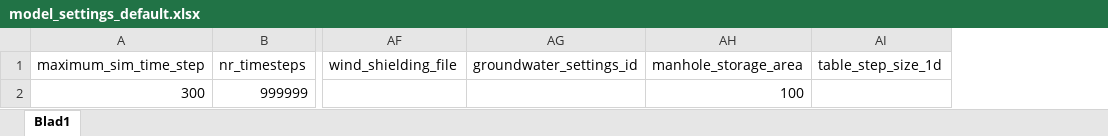
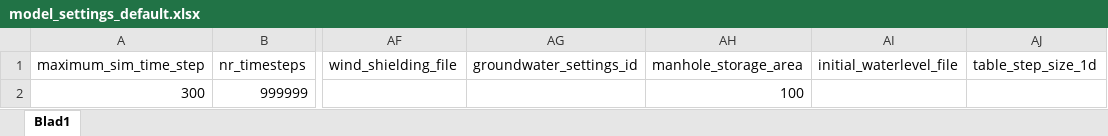
Before and after one commit to threedi/hhnk-threedi-tools, an Excel workbook: hhnk_threedi_tools/resources/model_settings_default.xlsx, sheet Blad1, drawn as a sheet; only a part is shown, gaps mark what is left out; values as stored, in another font and other column widths than the file's, no borders; the diff names each change by its address in the sheet, - before the commit and + after, or states it on an @@ line.

Commit message:
Update model_settings_default.xlsx

```diff
--- a/hhnk_threedi_tools/resources/model_settings_default.xlsx (sheet Blad1)
+++ b/hhnk_threedi_tools/resources/model_settings_default.xlsx (sheet Blad1)
+column AI (initial_waterlevel_file), empty
```
